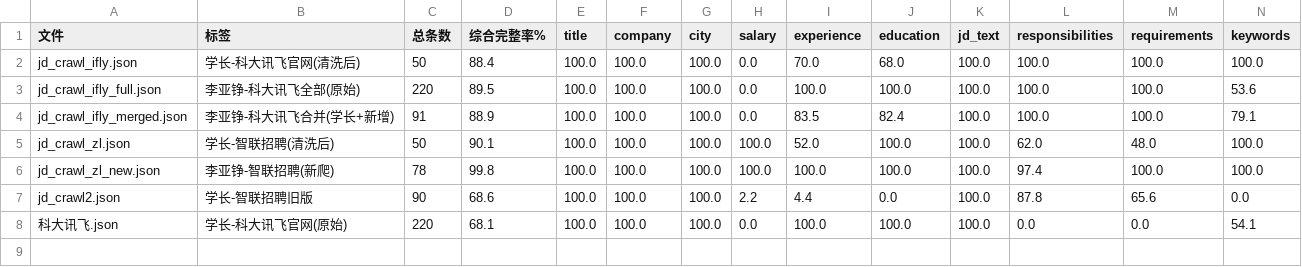
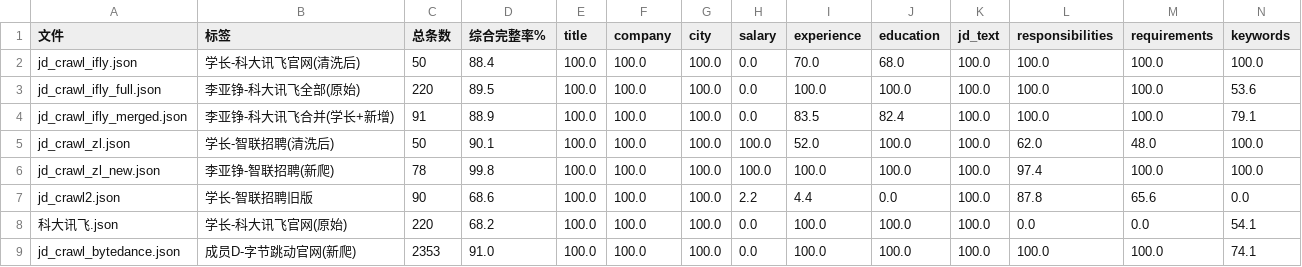
Before and after one commit to JiaYueyou/JieBang, a CSV file: data_analysis/outputs/field_completeness_report.csv, drawn as a sheet; only a part is shown; rows hold the shown columns only; the diff names each change by its address in the sheet, - before the commit and + after, or states it on an @@ line.

Commit message:
feat(data): 新增字节跳动招聘岗位数据（近三个月2353条）并更新清洗流水线
- 新增字节跳动官网爬虫（scripts/spiders/bytedance_spider.py + configs/bytedance.yaml）
- 原始数据: data/jd_crawl_bytedance.json（2353条, 近三个月, Schema 100%通过）
- 数据源注册: scripts/init_data_source.py + 后端导入白名单
- 清洗流水线: DATA_FILES 加入字节数据, source_tag 新增 bytedance
- 新增 Step5 字段完整率报告生成脚本, 更新 outputs 全部清洗产物
- 字节综合字段完整率 91.0%

```diff
--- a/data_analysis/outputs/field_completeness_report.csv
+++ b/data_analysis/outputs/field_completeness_report.csv
-D8 (综合完整率%): 68.1
+D8 (综合完整率%): 68.2
+row 9: jd_crawl_bytedance.json | 成员D-字节跳动官网(新爬) | 2353 | 91.0 | 100.0 | 100.0 | 100.0 | 0.0 | 100.0 | 100.0 | 100.0 | 100.0 | 100.0 | 74.1
```
Also changed, not shown: 16 other files.
